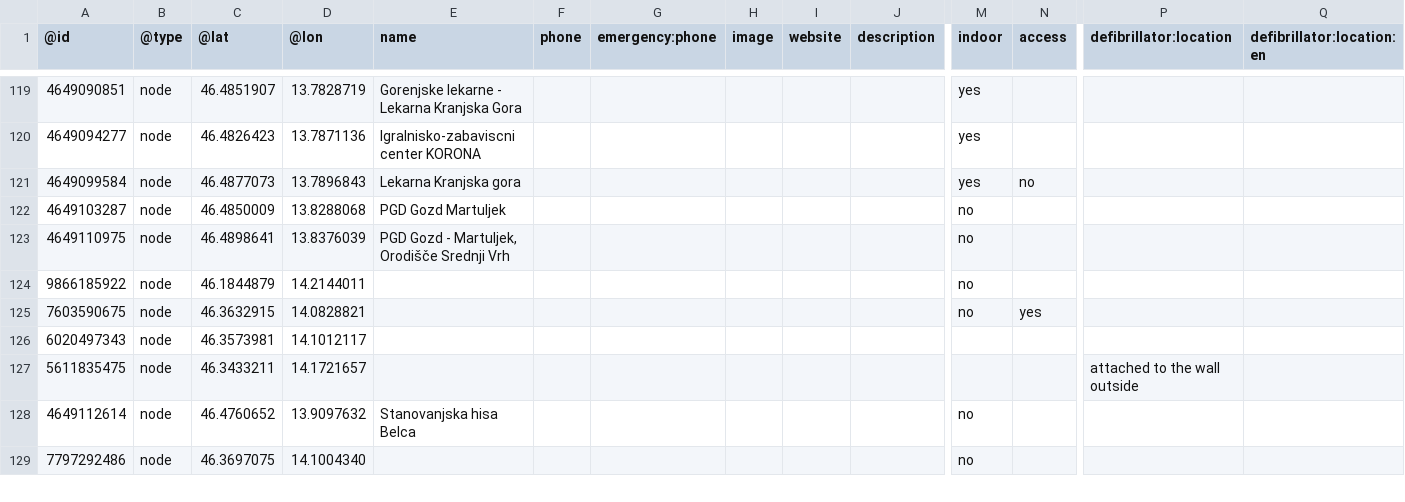
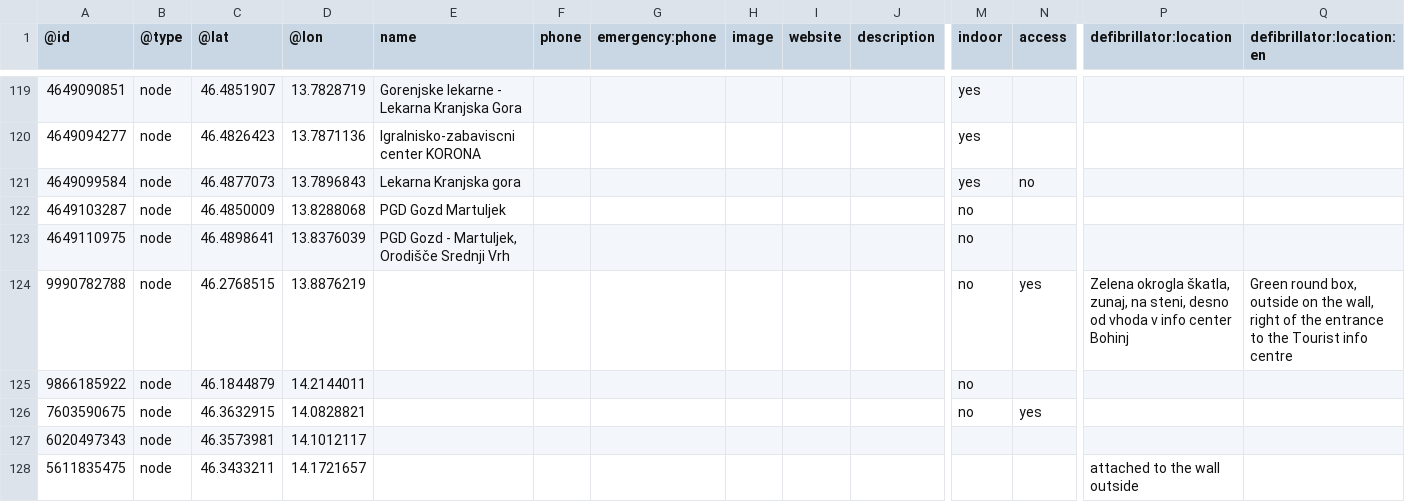
Before and after one commit to sledilnik/aed-data, a CSV file: sources/openstreetmap.org/slovenia.csv, drawn as a sheet; only a part is shown, gaps mark what is left out; the shorter side is filled out with more unchanged rows; rows hold the shown columns only; the diff names each change by its address in the sheet, - before the commit and + after, or states it on an @@ line.

```diff
--- a/sources/openstreetmap.org/slovenia.csv
+++ b/sources/openstreetmap.org/slovenia.csv
+row 124: 9990782788 | node | 46.2768515 | 13.8876219 |  |  |  |  |  |  | no | yes | Zelena okrogla škatla, zunaj, na steni, desno od vhoda v info center Bohinj | Green round box, outside on the wall, right of the entrance to the Tourist info centre
```
